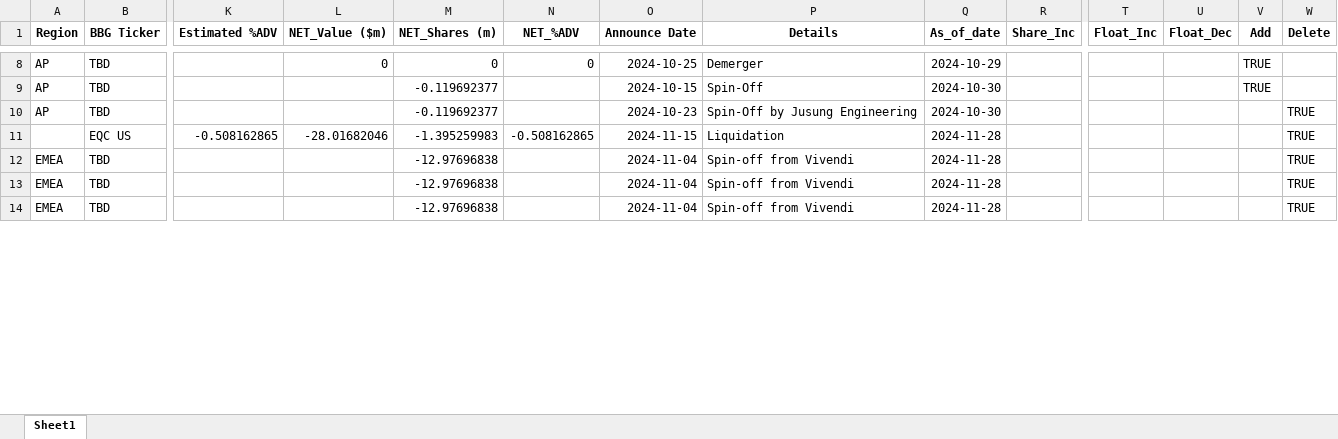
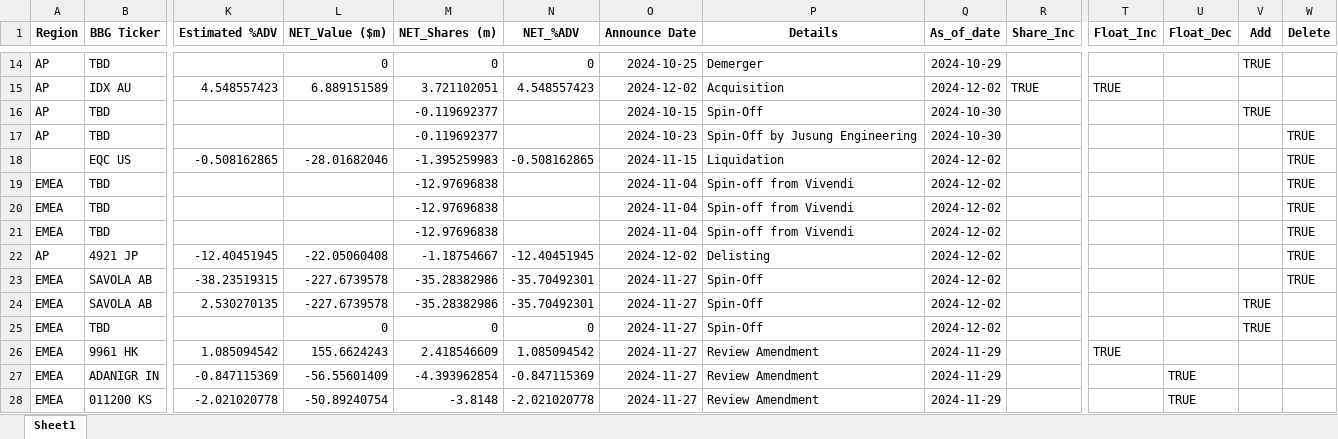
Before and after one commit to arjunkilaru/rebalances, an Excel workbook: JPM_UPCOMING_INDEX_EVENTS.xlsx, sheet Sheet1, drawn as a sheet; only a part is shown, gaps mark what is left out; values as stored, in another font and other column widths than the file's, no borders; addresses are those after the commit; rows hold the shown columns only; the diff covers the shown part only; the diff names each change by its address in the sheet, - before the commit and + after, or states it on an @@ line.

```diff
--- a/JPM_UPCOMING_INDEX_EVENTS.xlsx (sheet Sheet1)
+++ b/JPM_UPCOMING_INDEX_EVENTS.xlsx (sheet Sheet1)
+row 15: AP | IDX AU | 4.548557423 | 6.889151589 | 3.721102051 | 4.548557423 | 2024-12-02 | Acquisition | 2024-12-02 | TRUE | TRUE
-Q18:Q21 (As_of_date): 2024-11-28
+Q18:Q21 (As_of_date): 2024-12-02
+row 22: AP | 4921 JP | -12.40451945 | -22.05060408 | -1.18754667 | -12.40451945 | 2024-12-02 | Delisting | 2024-12-02 |  |  |  |  | TRUE
+row 23: EMEA | SAVOLA AB | -38.23519315 | -227.6739578 | -35.28382986 | -35.70492301 | 2024-11-27 | Spin-Off | 2024-12-02 |  |  |  |  | TRUE
+row 24: EMEA | SAVOLA AB | 2.530270135 | -227.6739578 | -35.28382986 | -35.70492301 | 2024-11-27 | Spin-Off | 2024-12-02 |  |  |  | TRUE
+row 25: EMEA | TBD |  | 0 | 0 | 0 | 2024-11-27 | Spin-Off | 2024-12-02 |  |  |  | TRUE
+row 26: EMEA | 9961 HK | 1.085094542 | 155.6624243 | 2.418546609 | 1.085094542 | 2024-11-27 | Review Amendment | 2024-11-29 |  | TRUE
+row 27: EMEA | ADANIGR IN | -0.847115369 | -56.55601409 | -4.393962854 | -0.847115369 | 2024-11-27 | Review Amendment | 2024-11-29 |  |  | TRUE
+row 28: EMEA | 011200 KS | -2.021020778 | -50.89240754 | -3.8148 | -2.021020778 | 2024-11-27 | Review Amendment | 2024-11-29 |  |  | TRUE
```
Also changed, not shown: 27 added rows, 1 removed row and 14 edited cells elsewhere in this sheet, 1 other file.
